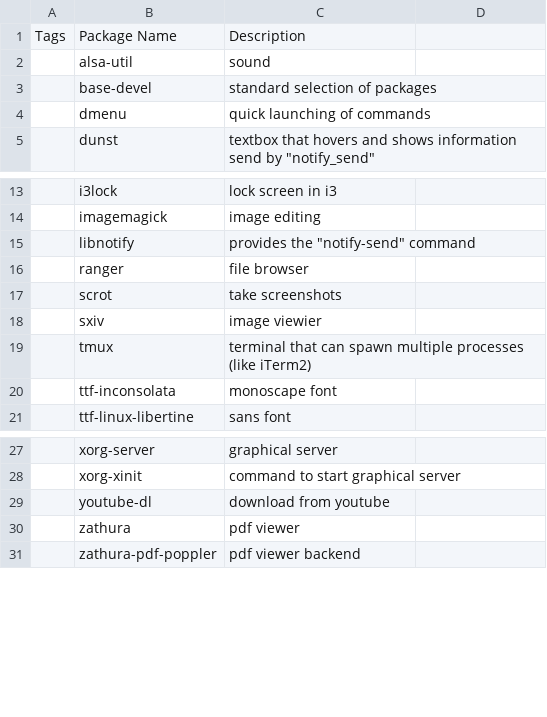
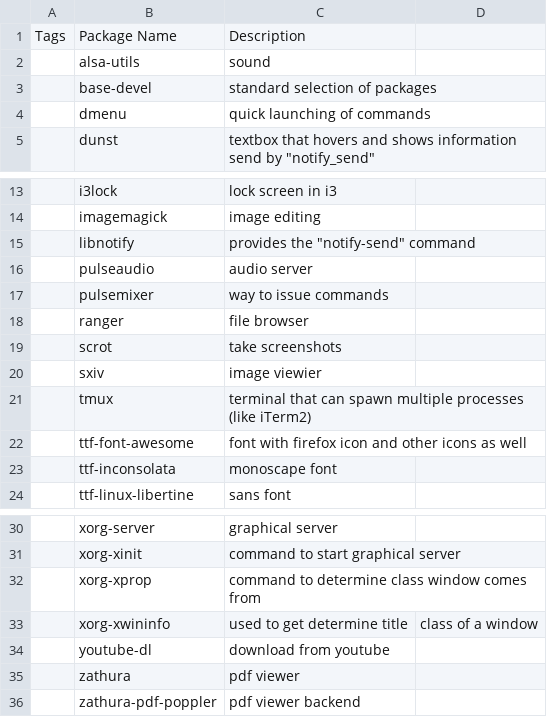
Before and after one commit to creamy-seas/ricesauce, a CSV file: _system_files_to_deploy/packages.csv, drawn as a sheet; only a part is shown, gaps mark what is left out.

```diff
--- a/_system_files_to_deploy/packages.csv
+++ b/_system_files_to_deploy/packages.csv
@@ -1,3 +1,3 @@
 Tags,Package Name,Description
-,alsa-util,sound
+,alsa-utils,sound
 ,base-devel,standard selection of packages
@@ -15,2 +15,4 @@ Tags,Package Name,Description
 ,libnotify,provides the "notify-send" command
+,pulseaudio,audio server
+,pulsemixer,way to issue commands
 ,ranger,file browser
@@ -19,2 +21,3 @@ Tags,Package Name,Description
 ,tmux,terminal that can spawn multiple processes (like iTerm2)
+,ttf-font-awesome,font with firefox icon and other icons as well
 ,ttf-inconsolata,monoscape font
@@ -28,2 +31,4 @@ Tags,Package Name,Description
 ,xorg-xinit,command to start graphical server
+,xorg-xprop,command to determine class window comes from
+,xorg-xwininfo,used to get determine title, class of a window
 ,youtube-dl,download from youtube
```
Also changed, not shown: 16 other files.
